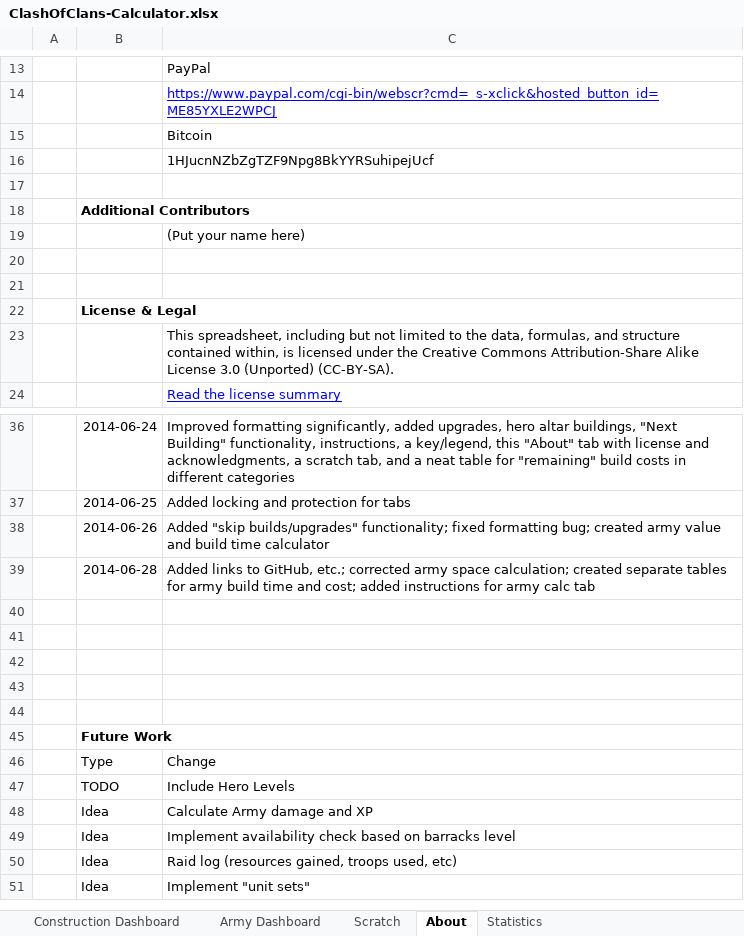
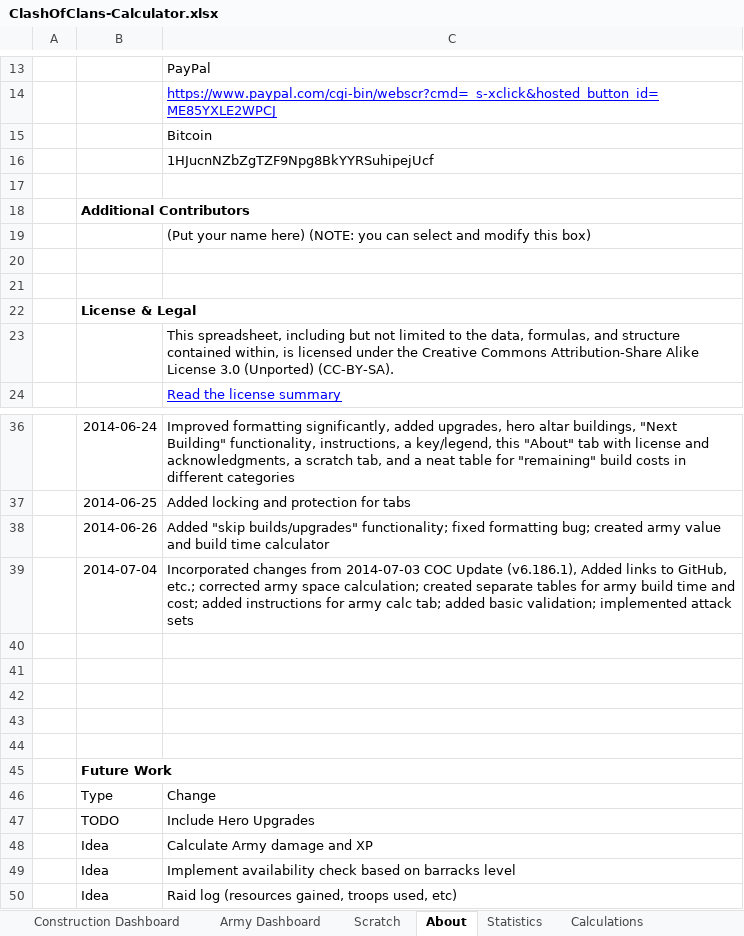
Before and after one commit to straxhaber/clashofclans-calculator, an Excel workbook: ClashOfClans-Calculator.xlsx, sheet About, drawn as a sheet; only a part is shown, gaps mark what is left out; values as stored, in another font and other column widths than the file's, no borders; removed rows and columns are numbered as before the commit, all else as after; the diff names each change by its address in the sheet, - before the commit and + after, or states it on an @@ line.

Commit message:
incorporated changes from 2014-07-03 COC Update (v6.186.1), added basic validation for inputs; implemented attack sets for units/spells brought into battle, refactored statistics and build dashboard^

```diff
--- a/ClashOfClans-Calculator.xlsx (sheet About)
+++ b/ClashOfClans-Calculator.xlsx (sheet About)
+sheet tab: Calculations
-C19: (Put your name here)
+C19: (Put your name here) (NOTE: you can select and modify this box)
-row 39:  | 2014-06-28 | Added links to GitHub, etc.; corrected army space calculation; created separate tables for army build time and cost; added instructions for army calc tab
+row 39:  | 2014-07-04 | Incorporated changes from 2014-07-03 COC Update (v6.186.1), Added links to GitHub, etc.; corrected army space calculation; created separate tables for army build time and cost; added instructions for army calc tab; added basic validation; implemented attack sets
-C47: Include Hero Levels
+C47: Include Hero Upgrades
-row 51:  | Idea | Implement "unit sets"
```
Also changed, not shown: sheet Construction Dashboard, sheet Statistics, sheet Army Dashboard, sheet Scratch, formulas that keep their value, hidden cells.
